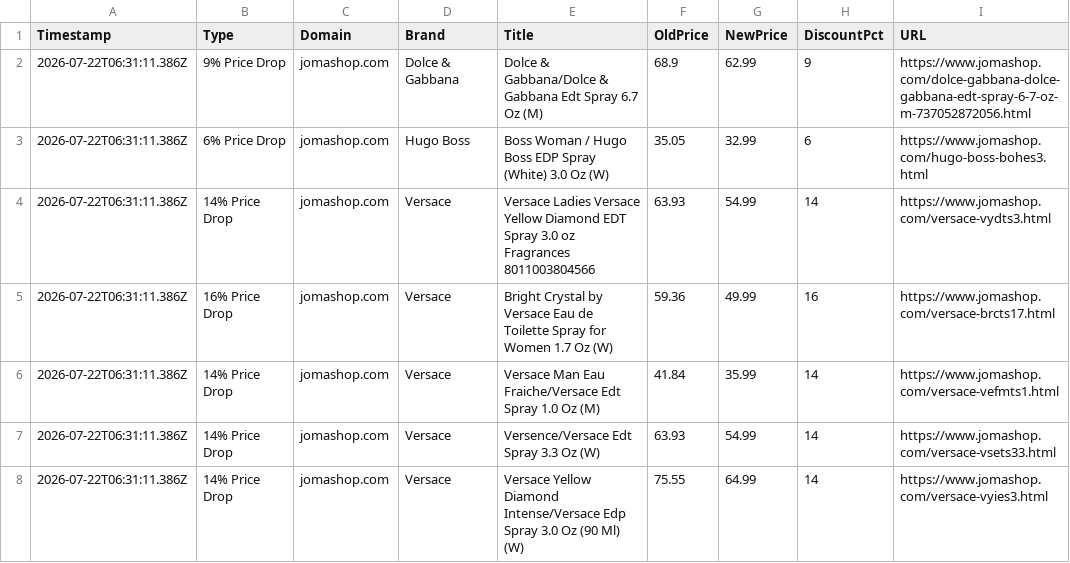
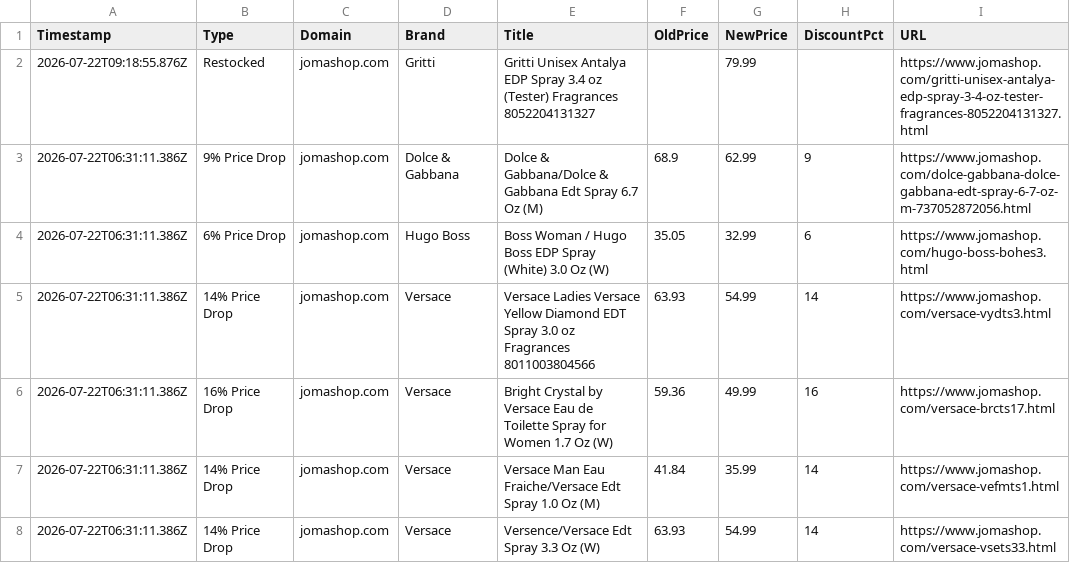
Before and after one commit to atllogix/fragrance-monitor, a CSV file: history/2026/07/2026-07-22.csv, drawn as a sheet; only a part is shown; the shorter side is filled out with more unchanged rows.

```diff
--- a/history/2026/07/2026-07-22.csv
+++ b/history/2026/07/2026-07-22.csv
@@ -1,2 +1,3 @@
 Timestamp,Type,Domain,Brand,Title,OldPrice,NewPrice,DiscountPct,URL
+2026-07-22T09:18:55.876Z,Restocked,jomashop.com,Gritti,Gritti Unisex Antalya EDP Spray 3.4 oz (Tester) Fragrances 8052204131327,,79.99,,https://www.jomashop.com/gritti-unisex-antalya-edp-spray-3-4-oz-tester-fragrances-8052204131327.html
 2026-07-22T06:31:11.386Z,9% Price Drop,jomashop.com,Dolce & Gabbana,Dolce & Gabbana/Dolce & Gabbana Edt Spray 6.7 Oz (M),68.9,62.99,9,https://www.jomashop.com/dolce-gabbana-dolce-gabbana-edt-spray-6-7-oz-m-737052872056.html
```
Also changed, not shown: 3 other files.
